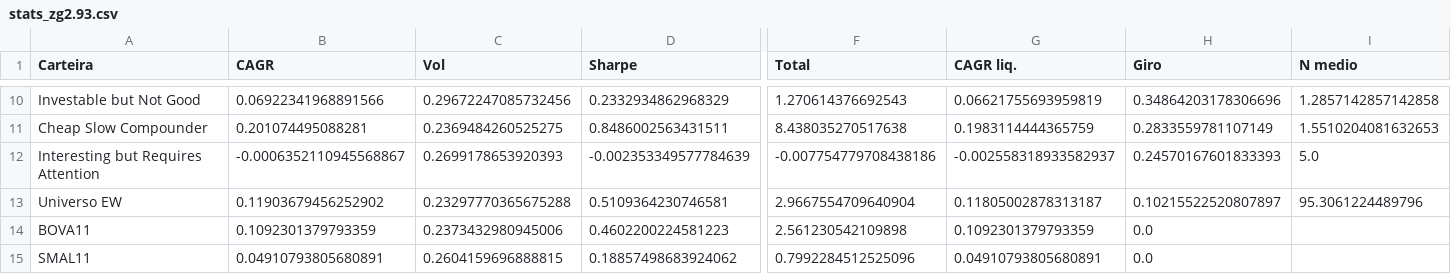
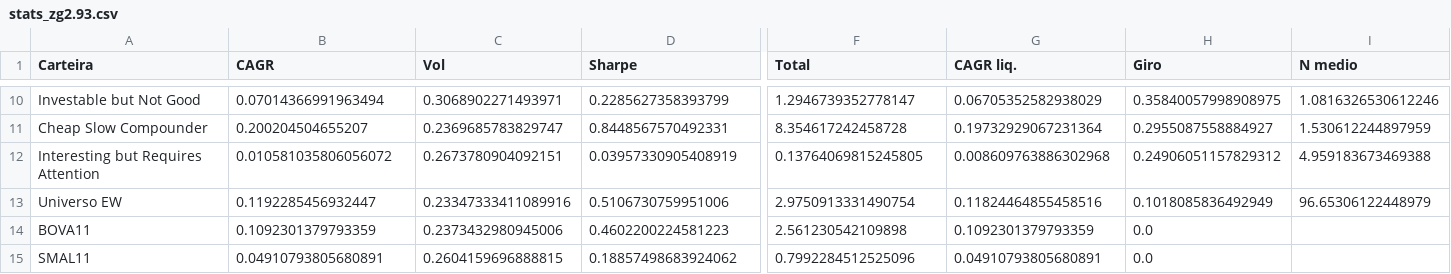
Before and after one commit to jgnsalles/Geral, a CSV file: price_tracker/brasil/data/stats_zg2.93.csv, drawn as a sheet; only a part is shown, gaps mark what is left out; the diff covers the shown part only; the diff names each change by its address in the sheet, - before the commit and + after, or states it on an @@ line.

```diff
--- a/price_tracker/brasil/data/stats_zg2.93.csv
+++ b/price_tracker/brasil/data/stats_zg2.93.csv
-B10 (CAGR): 0.06922341968891566
+B10 (CAGR): 0.07014366991963494
-C10 (Vol): 0.29672247085732456
+C10 (Vol): 0.3068902271493971
-D10 (Sharpe): 0.2332934862968329
+D10 (Sharpe): 0.2285627358393799
-F10 (Total): 1.270614376692543
+F10 (Total): 1.2946739352778147
-G10 (CAGR liq.): 0.06621755693959819
+G10 (CAGR liq.): 0.06705352582938029
-H10 (Giro): 0.34864203178306696
+H10 (Giro): 0.35840057998908975
-I10 (N medio): 1.2857142857142858
+I10 (N medio): 1.0816326530612246
-B11 (CAGR): 0.201074495088281
+B11 (CAGR): 0.200204504655207
-C11 (Vol): 0.2369484260525275
+C11 (Vol): 0.2369685783829747
-D11 (Sharpe): 0.8486002563431511
+D11 (Sharpe): 0.8448567570492331
-F11 (Total): 8.438035270517638
+F11 (Total): 8.354617242458728
-G11 (CAGR liq.): 0.1983114444365759
+G11 (CAGR liq.): 0.19732929067231364
-H11 (Giro): 0.2833559781107149
+H11 (Giro): 0.2955087558884927
-I11 (N medio): 1.5510204081632653
+I11 (N medio): 1.530612244897959
-B12 (CAGR): -0.0006352110945568867
+B12 (CAGR): 0.010581035806056072
-C12 (Vol): 0.2699178653920393
+C12 (Vol): 0.2673780904092151
-D12 (Sharpe): -0.002353349577784639
+D12 (Sharpe): 0.03957330905408919
-F12 (Total): -0.007754779708438186
+F12 (Total): 0.13764069815245805
-G12 (CAGR liq.): -0.002558318933582937
+G12 (CAGR liq.): 0.008609763886302968
-H12 (Giro): 0.24570167601833393
+H12 (Giro): 0.24906051157829312
-I12 (N medio): 5.0
+I12 (N medio): 4.959183673469388
-B13 (CAGR): 0.11903679456252902
+B13 (CAGR): 0.1192285456932447
-C13 (Vol): 0.23297770365675288
+C13 (Vol): 0.23347333411089916
-D13 (Sharpe): 0.5109364230746581
+D13 (Sharpe): 0.5106730759951006
-F13 (Total): 2.9667554709640904
+F13 (Total): 2.9750913331490754
-G13 (CAGR liq.): 0.11805002878313187
+G13 (CAGR liq.): 0.11824464855458516
-H13 (Giro): 0.10215522520807897
+H13 (Giro): 0.1018085836492949
-I13 (N medio): 95.3061224489796
+I13 (N medio): 96.65306122448979
```
Also changed, not shown: 59 edited cells elsewhere in this file, price_tracker/backtest/hoje_classes.csv, price_tracker/brasil/data/nav_zg0.9.csv, 11 other files.
